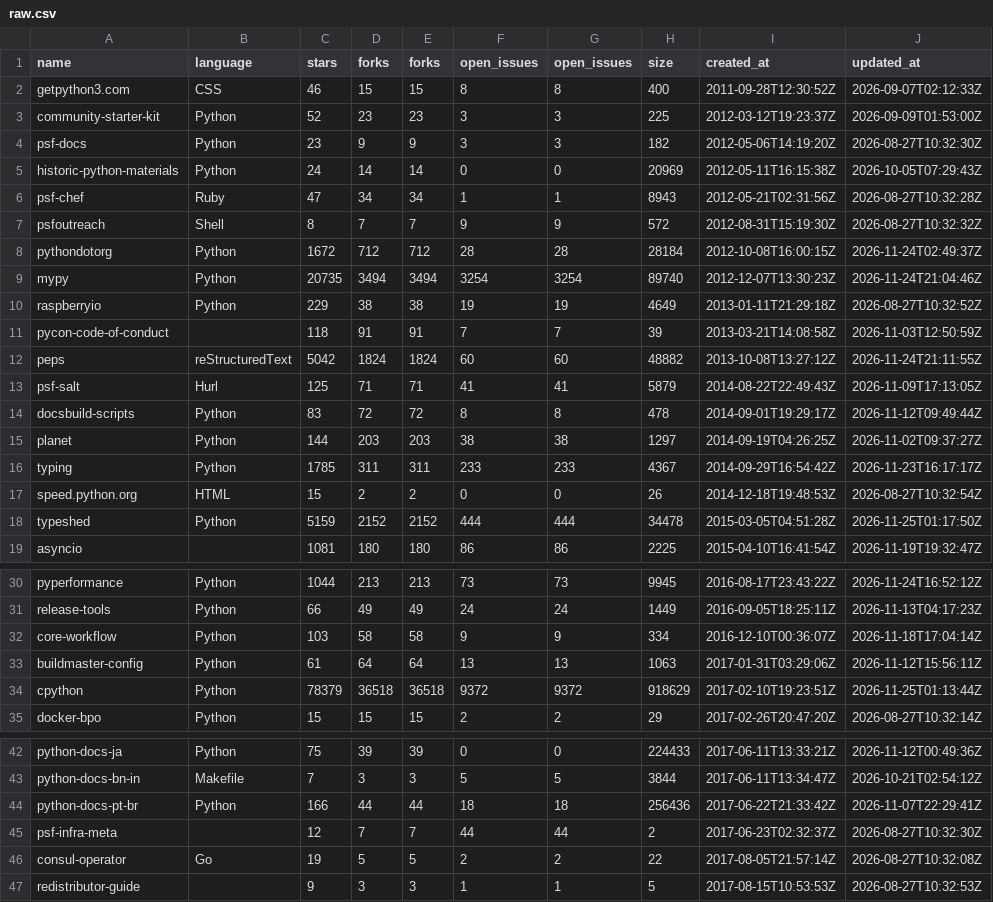
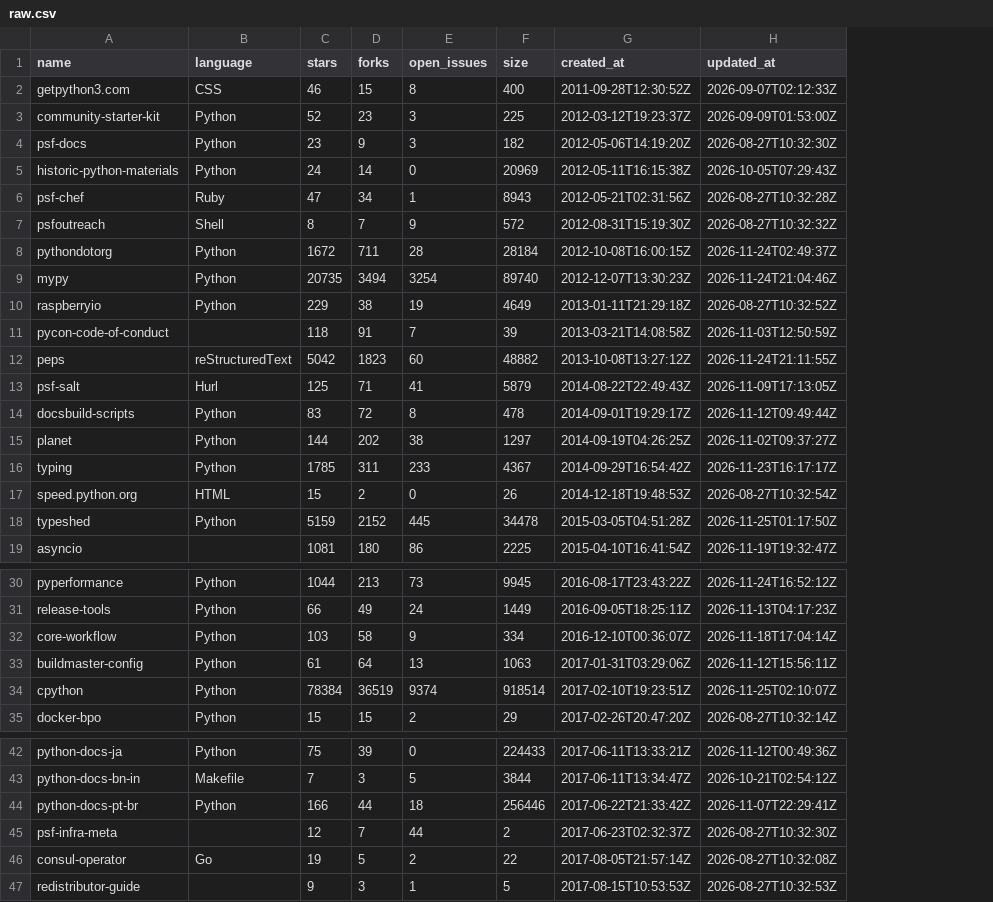
Before and after one commit to WalidMohamed4/CST1510_CW2, a CSV file: DATA/raw.csv, drawn as a sheet; only a part is shown, gaps mark what is left out; removed rows and columns are numbered as before the commit, all else as after; the diff covers the shown part only; the diff names each change by its address in the sheet, - before the commit and + after, or states it on an @@ line.

Commit message:
Week 8: fix duplicate columns

```diff
--- a/DATA/raw.csv
+++ b/DATA/raw.csv
-column E (forks), rows 2-19: 15 | 23 | 9 | 14 | 34 | 7 | 712 | 3494 | 38 | 91 | 1824 | 71 | 72 | 203 | 311 | 2 | 2152 | 180; rows 30-35: 213 | 49 | 58 | 64 | 36518 | 15; rows 42-47: 39 | 3 | 44 | 7 | 5 | 3
-column G (open_issues), rows 2-19: 8 | 3 | 3 | 0 | 1 | 9 | 28 | 3254 | 19 | 7 | 60 | 41 | 8 | 38 | 233 | 0 | 444 | 86; rows 30-35: 73 | 24 | 9 | 13 | 9372 | 2; rows 42-47: 0 | 5 | 18 | 44 | 2 | 1
-D8 (forks): 712
+D8 (forks): 711
-D12 (forks): 1824
+D12 (forks): 1823
-D15 (forks): 203
+D15 (forks): 202
-E18 (open_issues): 444
+E18 (open_issues): 445
-C34 (stars): 78379
+C34 (stars): 78384
-D34 (forks): 36518
+D34 (forks): 36519
-E34 (open_issues): 9372
+E34 (open_issues): 9374
-F34 (size): 918629
+F34 (size): 918514
-H34 (updated_at): 2026-11-25T01:13:44Z
+H34 (updated_at): 2026-11-25T02:10:07Z
-F44 (size): 256436
+F44 (size): 256446
```
Also changed, not shown: 1 edited cell elsewhere in this file, 1 other file.
